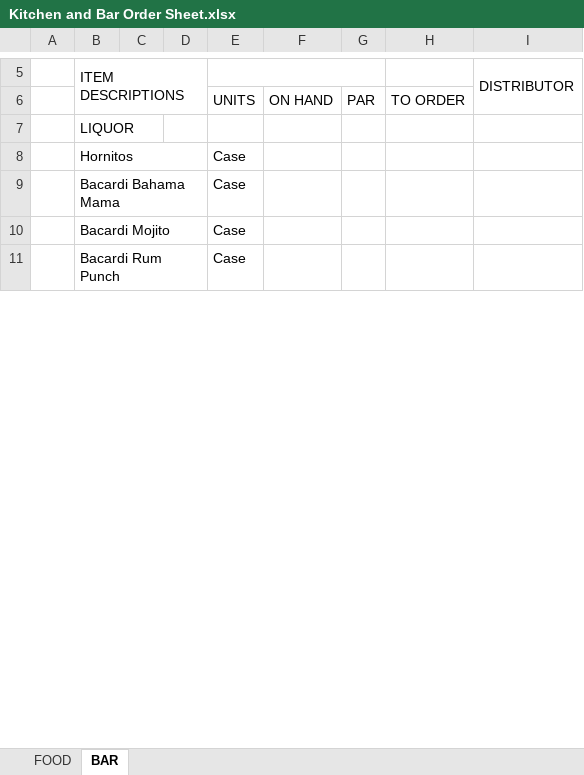
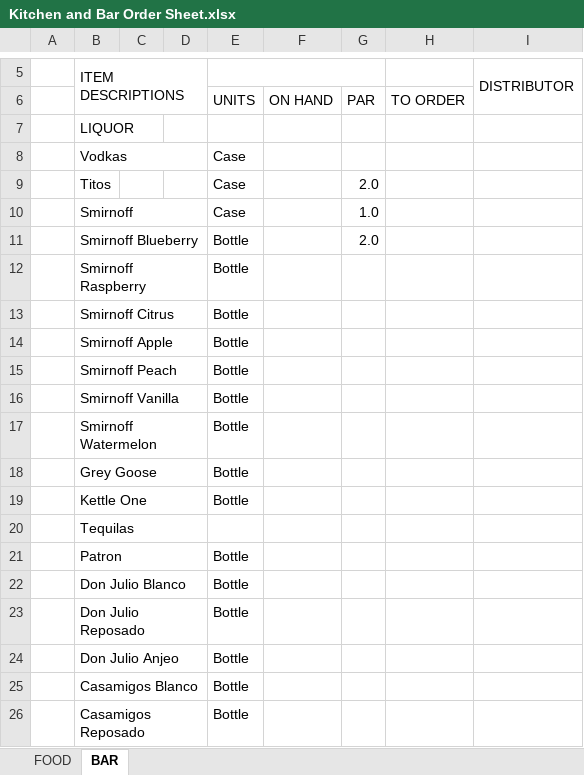
Before and after one commit to swhgrp/rm, an Excel workbook: files/storage/user_6/Corporate Files/SW Grill Boca Files/General Forms/Kitchen and Bar Order Sheet.xlsx, sheet BAR, drawn as a sheet; only a part is shown, gaps mark what is left out; values as stored, in another font and other column widths than the file's, no cell formats; removed rows and columns are numbered as before the commit, all else as after; the diff covers the shown part only; the diff names each change by its address in the sheet, - before the commit and + after, or states it on an @@ line.

```diff
--- a/files/storage/user_6/Corporate Files/SW Grill Boca Files/General Forms/Kitchen and Bar Order Sheet.xlsx (sheet BAR)
+++ b/files/storage/user_6/Corporate Files/SW Grill Boca Files/General Forms/Kitchen and Bar Order Sheet.xlsx (sheet BAR)
-row 8:  | Hornitos |  |  | Case
-row 9:  | Bacardi Bahama Mama |  |  | Case
-B8 (ITEM DESCRIPTIONS): Bacardi Mojito
+B8 (ITEM DESCRIPTIONS): Vodkas
-row 11:  | Bacardi Rum Punch |  |  | Case
+row 9:  | Titos |  |  | Case |  | 2.0
+row 10:  | Smirnoff |  |  | Case |  | 1.0
+row 11:  | Smirnoff Blueberry |  |  | Bottle |  | 2.0
+row 12:  | Smirnoff Raspberry |  |  | Bottle
+row 13:  | Smirnoff Citrus |  |  | Bottle
+row 14:  | Smirnoff Apple |  |  | Bottle
+row 15:  | Smirnoff Peach |  |  | Bottle
+row 16:  | Smirnoff Vanilla |  |  | Bottle
+row 17:  | Smirnoff Watermelon |  |  | Bottle
+row 18:  | Grey Goose |  |  | Bottle
+row 19:  | Kettle One |  |  | Bottle
+row 20:  | Tequilas
+row 21:  | Patron |  |  | Bottle
+row 22:  | Don Julio Blanco |  |  | Bottle
+row 23:  | Don Julio Reposado |  |  | Bottle
+row 24:  | Don Julio Anjeo |  |  | Bottle
+row 25:  | Casamigos Blanco |  |  | Bottle
+row 26:  | Casamigos Reposado |  |  | Bottle
```
Also changed, not shown: 86 added rows, 20 removed rows, 25 edited cells and merged cells elsewhere in this sheet, sheet FOOD, cell formats, 29 other files.
